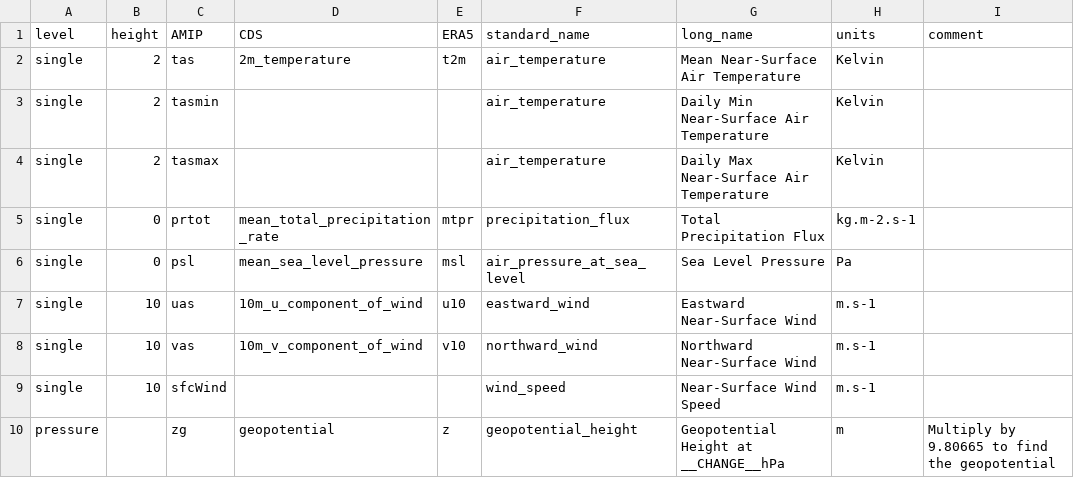
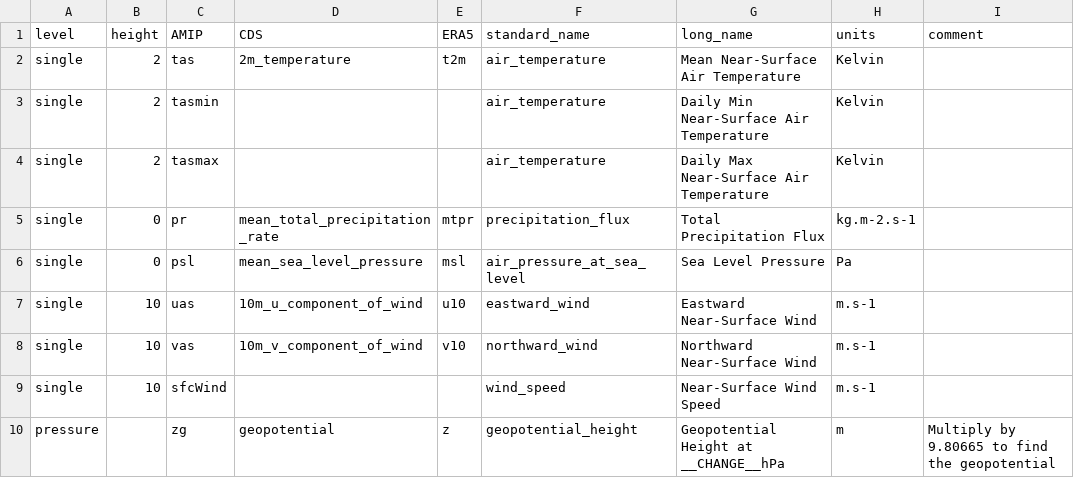
Before and after one commit to yrobink/CDSupdate, a CSV file: CDSupdate/data/ERA5-name.csv, drawn as a sheet.

Commit message:
Move name prtot to pr for AMIP convention

```diff
--- a/CDSupdate/data/ERA5-name.csv
+++ b/CDSupdate/data/ERA5-name.csv
@@ -4,3 +4,3 @@ single,2,tasmin,,,air_temperature,Daily Min Near-Surface Air Temperature,Kelvin,
 single,2,tasmax,,,air_temperature,Daily Max Near-Surface Air Temperature,Kelvin,
-single,0,prtot,mean_total_precipitation_rate,mtpr,precipitation_flux,Total Precipitation Flux,kg.m-2.s-1,
+single,0,pr,mean_total_precipitation_rate,mtpr,precipitation_flux,Total Precipitation Flux,kg.m-2.s-1,
 single,0,psl,mean_sea_level_pressure,msl,air_pressure_at_sea_level,Sea Level Pressure,Pa,
```
Also changed, not shown: 1 other file.
